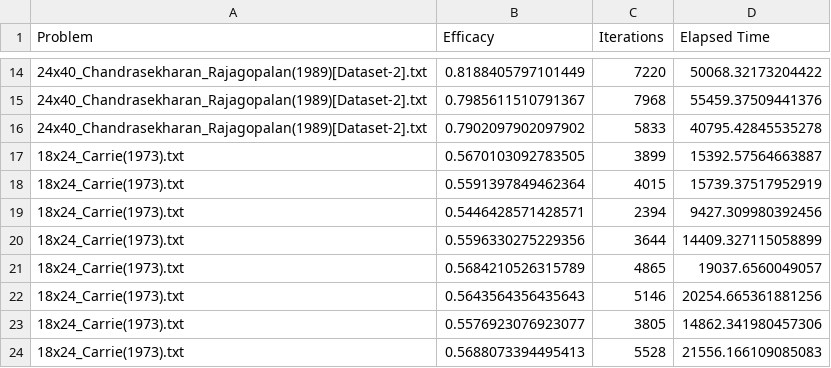
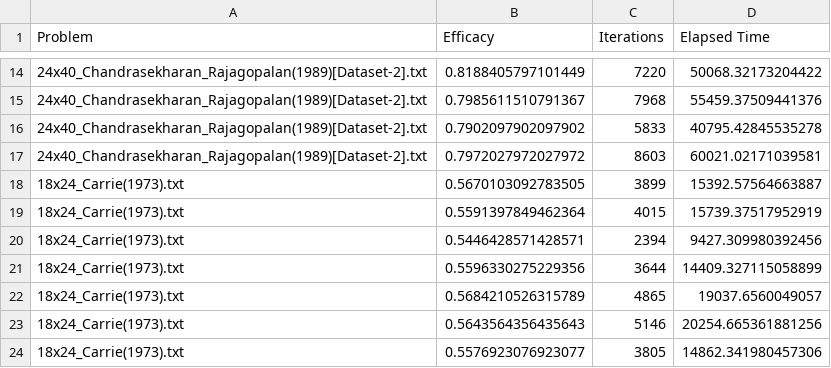
Before and after one commit to jossanlop/cell-formation, a CSV file: results2.csv, drawn as a sheet; only a part is shown, gaps mark what is left out; the shorter side is filled out with more unchanged rows.

```diff
--- a/results2.csv
+++ b/results2.csv
@@ -16,2 +16,3 @@ Problem,Efficacy,Iterations,Elapsed Time
 24x40_Chandrasekharan_Rajagopalan(1989)[Dataset-2].txt,0.7902097902097902,5833,40795.42845535278
+24x40_Chandrasekharan_Rajagopalan(1989)[Dataset-2].txt,0.7972027972027972,8603,60021.02171039581
 18x24_Carrie(1973).txt,0.5670103092783505,3899,15392.57564663887
```
Also changed, not shown: results3.csv, 2 other files.
